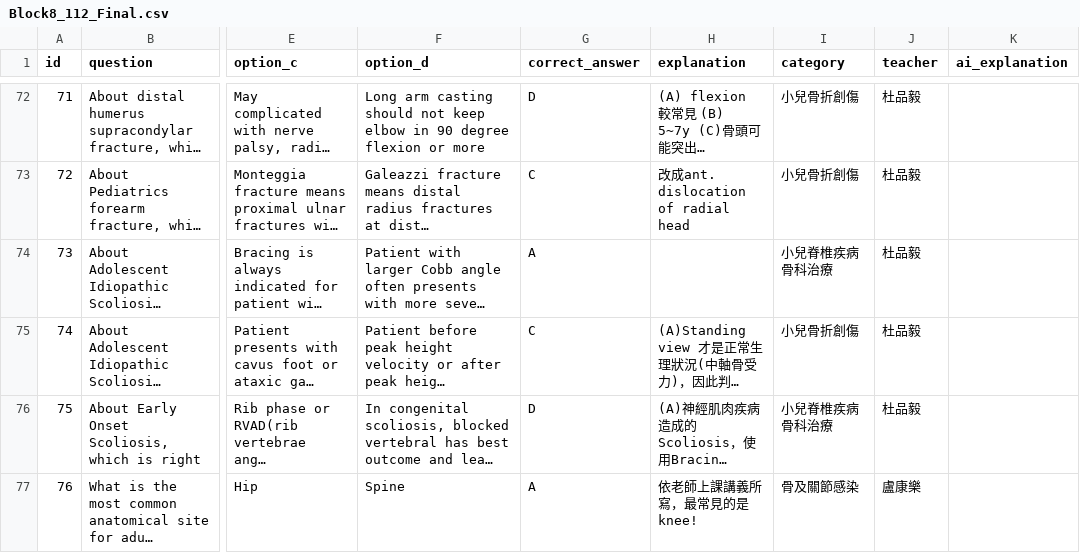
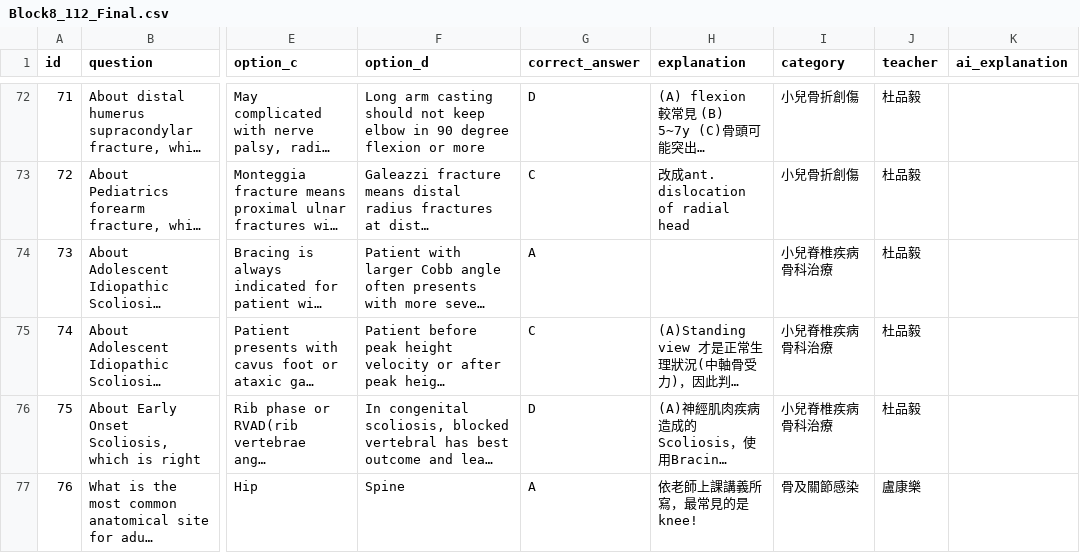
Before and after one commit to jimmy0922236561-cmd/my-quiz-website, a CSV file: quizzes/Block8_112_Final.csv, drawn as a sheet; only a part is shown, gaps mark what is left out; long unchanged cells end in …; the diff names each change by its address in the sheet, - before the commit and + after, or states it on an @@ line.

```diff
--- a/quizzes/Block8_112_Final.csv
+++ b/quizzes/Block8_112_Final.csv
-I75 (category): 小兒骨折創傷
+I75 (category): 小兒脊椎疾病骨科治療
```
Also changed, not shown: quizzes/Block8_113_Final.csv, 1 other file.
